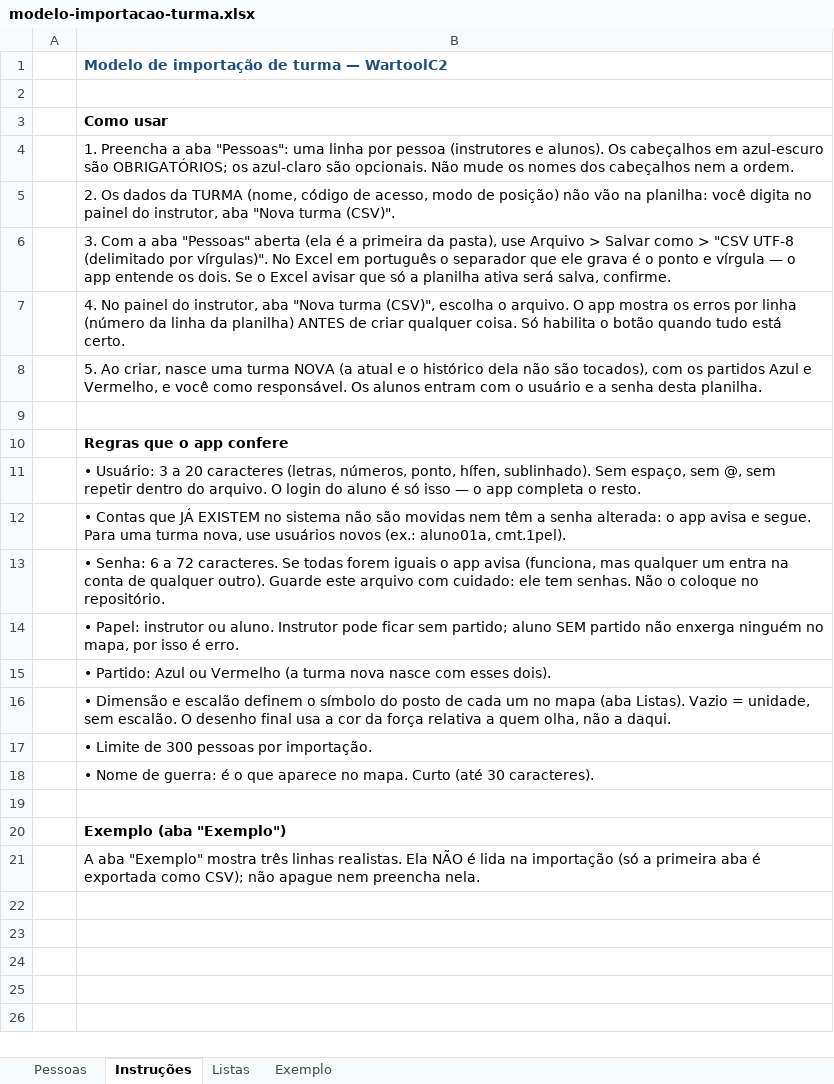
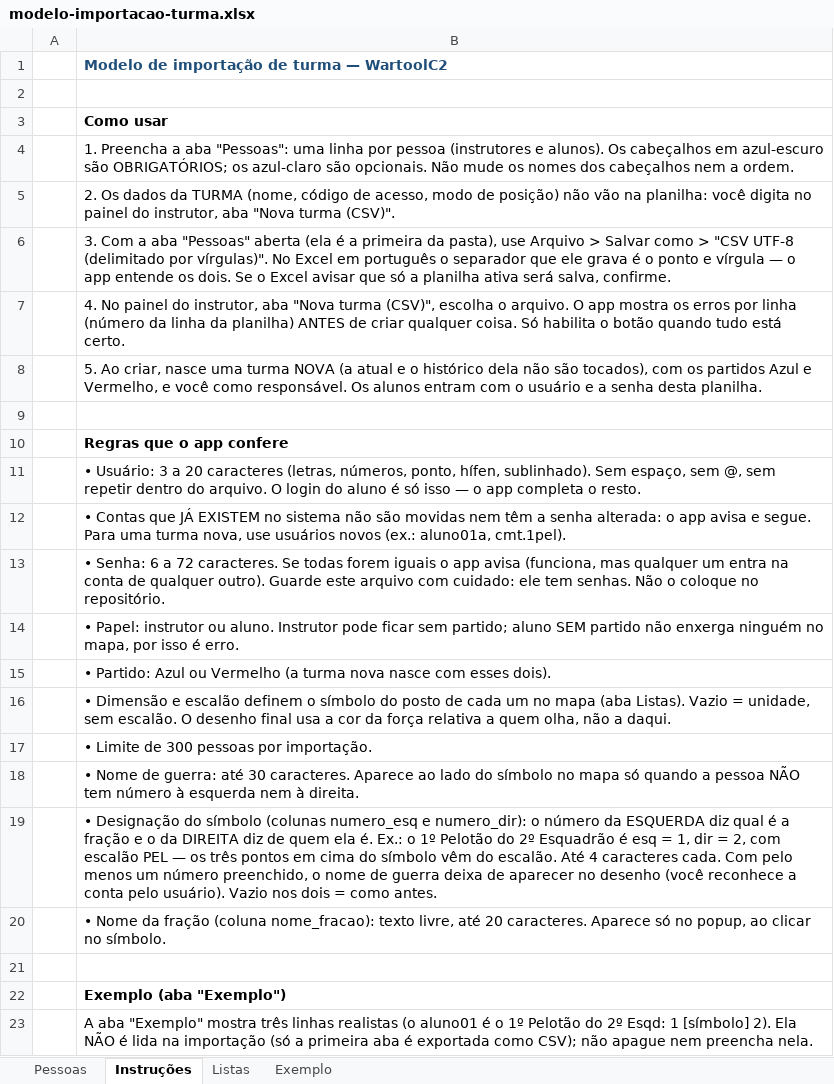
Before and after one commit to joaopaulo1008/wartoolc2, an Excel workbook: backend/seed/modelo-importacao-turma.xlsx, sheet Instruções, drawn as a sheet; values as stored, in another font and other column widths than the file's, no borders; addresses are those after the commit; the diff names each change by its address in the sheet, - before the commit and + after, or states it on an @@ line.

```diff
--- a/backend/seed/modelo-importacao-turma.xlsx (sheet Instruções)
+++ b/backend/seed/modelo-importacao-turma.xlsx (sheet Instruções)
-B18: …de guerra: é o que aparece no mapa. Curto (até 30 caracteres).
+B18: …de guerra: até 30 caracteres. Aparece ao lado do símbolo no mapa só quando a pessoa NÃO tem número à esquerda nem à direita.
+row 19:  | • Designação do símbolo (colunas numero_esq e numero_dir): o número da ESQUERDA diz qual é a fração e o da DIREITA diz de quem ela é. Ex.: o 1º Pelotão do 2º Esquadrão é esq = 1, dir = 2, com escalão PEL — os três pontos em cima do símbolo vêm do escalão. Até 4 caracteres cada. Com pelo menos um número preenchido, o nome de guerra deixa de aparecer no desenho (você reconhece a conta pelo usuário). Vazio nos dois = como antes.
+row 20:  | • Nome da fração (coluna nome_fracao): texto livre, até 20 caracteres. Aparece só no popup, ao clicar no símbolo.
-B23: …três linhas realistas. Ela NÃO…
+B23: …três linhas realistas (o aluno01 é o 1º Pelotão do 2º Esqd: 1 [símbolo] 2). Ela NÃO…
```
Also changed, not shown: sheet Exemplo, sheet Pessoas, 18 other files.
